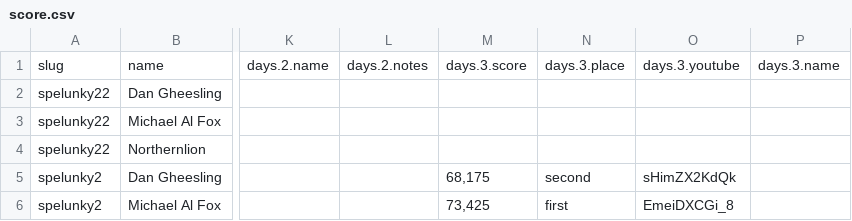
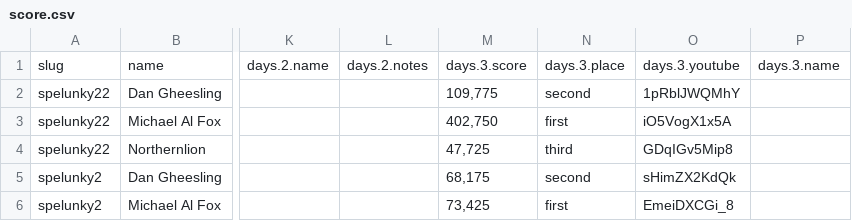
Before and after one commit to bcranton/goldengoblet.net, a CSV file: src/data/score.csv, drawn as a sheet; only a part is shown, gaps mark what is left out; the diff names each change by its address in the sheet, - before the commit and + after, or states it on an @@ line.

Commit message:
score update

```diff
--- a/src/data/score.csv
+++ b/src/data/score.csv
-M2: (empty)
+M2: 109,775
-N2: (empty)
+N2: second
-O2: (empty)
+O2: 1pRblJWQMhY
-M3: (empty)
+M3: 402,750
-N3: (empty)
+N3: first
-O3: (empty)
+O3: iO5VogX1x5A
-M4: (empty)
+M4: 47,725
-N4: (empty)
+N4: third
-O4: (empty)
+O4: GDqIGv5Mip8
```
